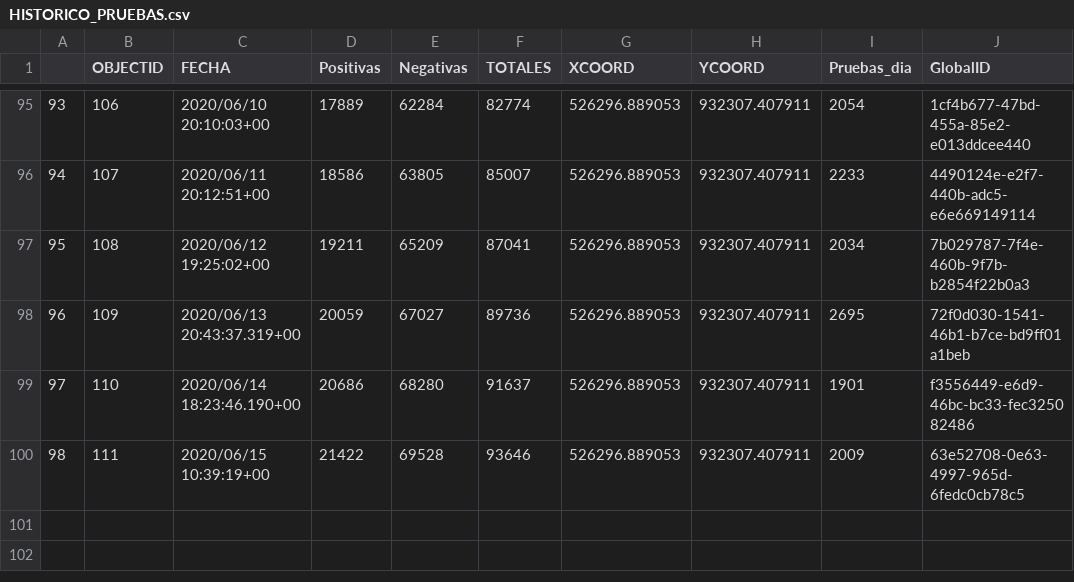
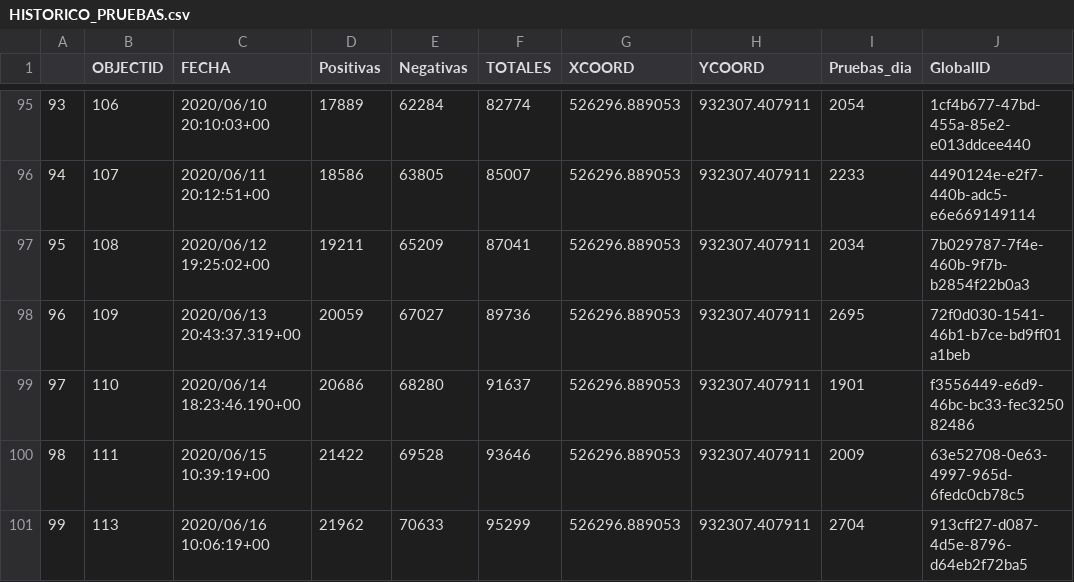
Before and after one commit to Sud-Austral/Datos_Panama, a CSV file: ARGIS/HISTORICO_PRUEBAS.csv, drawn as a sheet; only a part is shown, gaps mark what is left out; the diff names each change by its address in the sheet, - before the commit and + after, or states it on an @@ line.

```diff
--- a/ARGIS/HISTORICO_PRUEBAS.csv
+++ b/ARGIS/HISTORICO_PRUEBAS.csv
+row 101: 99 | 113 | 2020/06/16 10:06:19+00 | 21962 | 70633 | 95299 | 526296.889053 | 932307.407911 | 2704 | 913cff27-d087-4d5e-8796-d64eb2f72ba5
```
Also changed, not shown: ARGIS/CASOS_ACUMULATIVOS.csv, ARGIS/PRUEBAS.csv, 1 other file.
